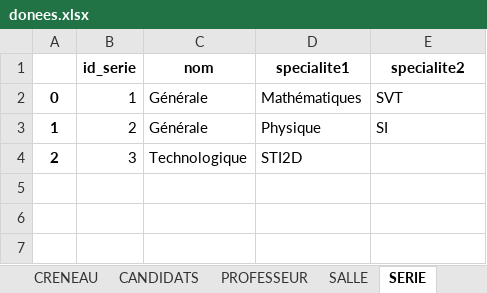
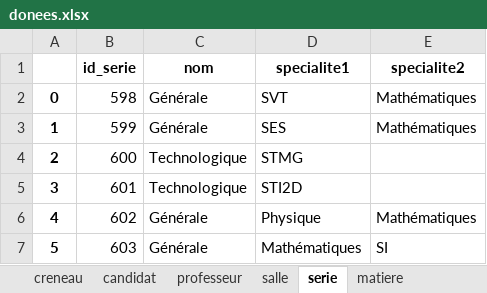
Before and after one commit to rharkor/second-tour, an Excel workbook: second_tour_website/website/upload/donees.xlsx, sheet serie, drawn as a sheet; values as stored, in another font and other column widths than the file's, no borders; the diff names each change by its address in the sheet, - before the commit and + after, or states it on an @@ line.

```diff
--- a/second_tour_website/website/upload/donees.xlsx (sheet serie)
+++ b/second_tour_website/website/upload/donees.xlsx (sheet serie)
-sheet tab: CRENEAU
+sheet tab: creneau
-sheet tab: CANDIDATS
+sheet tab: candidat
-sheet tab: PROFESSEUR
+sheet tab: professeur
-sheet tab: SALLE
+sheet tab: salle
-sheet tab: SERIE
+sheet tab: serie
-B2 (id_serie): 1
+B2 (id_serie): 598
-D2 (specialite1): Mathématiques
+D2 (specialite1): SVT
-E2 (specialite2): SVT
+E2 (specialite2): Mathématiques
-B3 (id_serie): 2
+B3 (id_serie): 599
-D3 (specialite1): Physique
+D3 (specialite1): SES
-E3 (specialite2): SI
+E3 (specialite2): Mathématiques
-B4 (id_serie): 3
+B4 (id_serie): 600
-D4 (specialite1): STI2D
+D4 (specialite1): STMG
+row 5: 3 | 601 | Technologique | STI2D
+row 6: 4 | 602 | Générale | Physique | Mathématiques
+row 7: 5 | 603 | Générale | Mathématiques | SI
```
Also changed, not shown: sheet creneau, sheet candidat, sheet choix_matiere, sheet professeur, sheet matiere, sheet salle, 1 more sheet, other sheet tabs, 7 other files.
